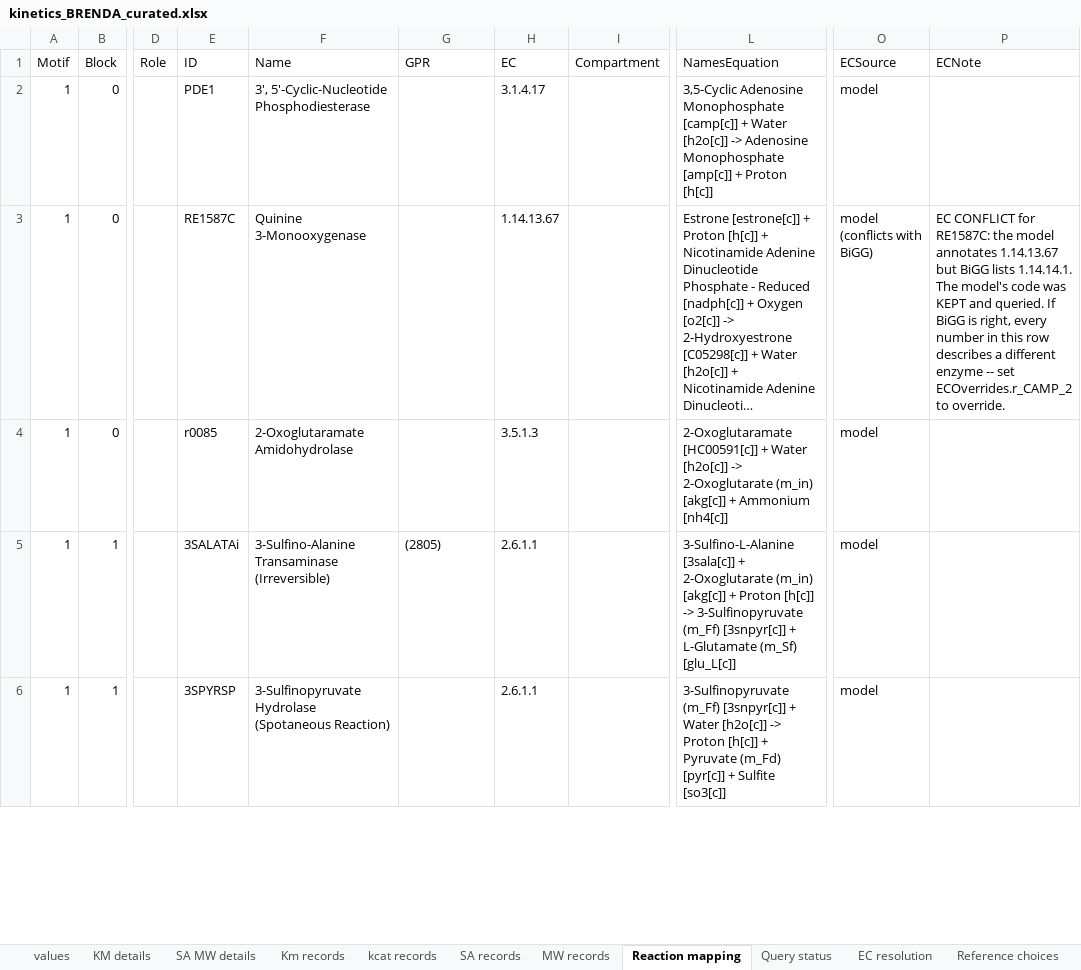
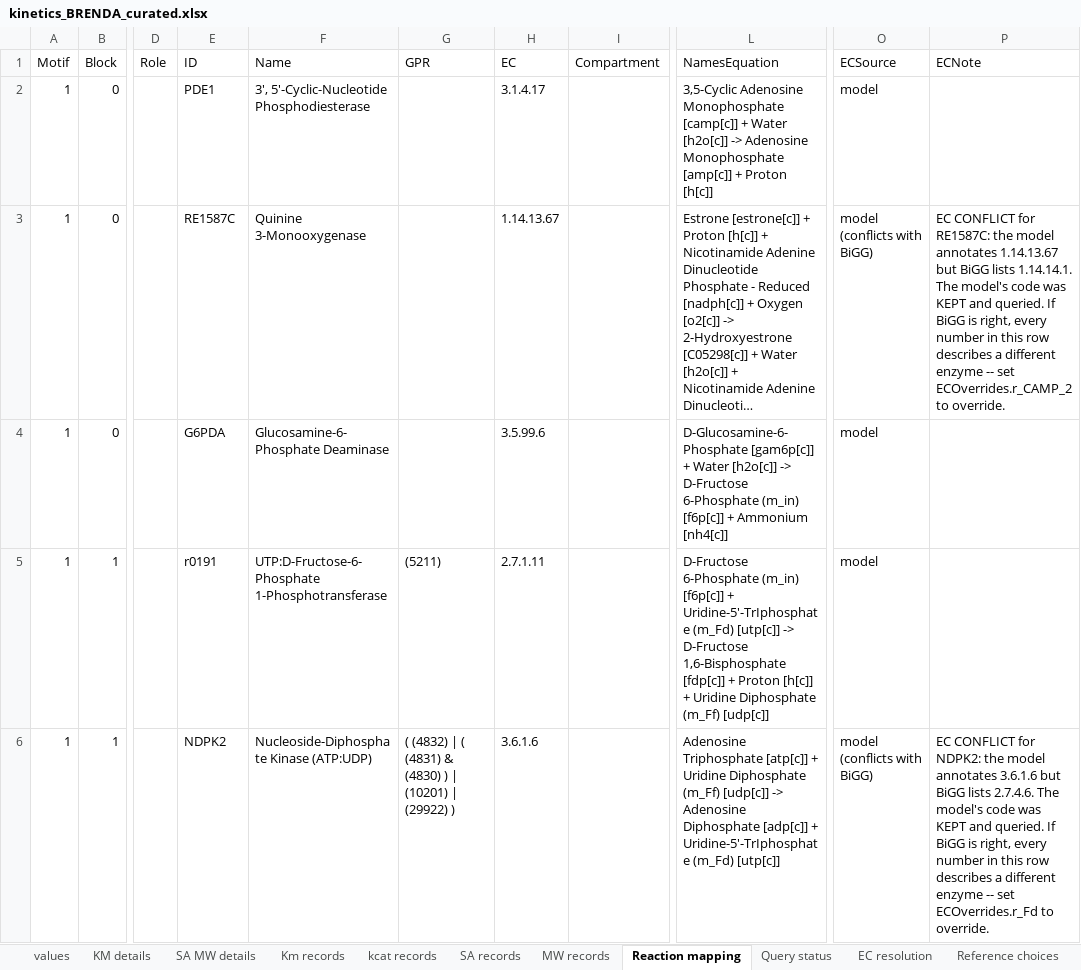
Before and after one commit to tkn-tub/bioelectrodynamics, an Excel workbook: code/NN_chemical_CAR_T/Step_3_Programming/kinetics_BRENDA_curated.xlsx, sheet Reaction mapping, drawn as a sheet; only a part is shown, gaps mark what is left out; long unchanged cells end in …; values as stored, in another font and other column widths than the file's, no borders; the diff covers the shown part only; the diff names each change by its address in the sheet, - before the commit and + after, or states it on an @@ line.

```diff
--- a/code/NN_chemical_CAR_T/Step_3_Programming/kinetics_BRENDA_curated.xlsx (sheet Reaction mapping)
+++ b/code/NN_chemical_CAR_T/Step_3_Programming/kinetics_BRENDA_curated.xlsx (sheet Reaction mapping)
-E4 (ID): r0085
+E4 (ID): G6PDA
-F4 (Name): 2-Oxoglutaramate Amidohydrolase
+F4 (Name): Glucosamine-6-Phosphate Deaminase
-H4 (EC): 3.5.1.3
+H4 (EC): 3.5.99.6
-L4 (NamesEquation): 2-Oxoglutaramate [HC00591[c]] + Water [h2o[c]] -> 2-Oxoglutarate (m_in) [akg[c]] + Ammonium…
+L4 (NamesEquation): D-Glucosamine-6-Phosphate [gam6p[c]] + Water [h2o[c]] -> D-Fructose 6-Phosphate (m_in) [f6p[c]] + Ammonium…
-E5 (ID): 3SALATAi
+E5 (ID): r0191
-F5 (Name): 3-Sulfino-Alanine Transaminase (Irreversible)
+F5 (Name): UTP:D-Fructose-6-Phosphate 1-Phosphotransferase
-G5 (GPR): (2805)
+G5 (GPR): (5211)
-H5 (EC): 2.6.1.1
+H5 (EC): 2.7.1.11
-L5 (NamesEquation): 3-Sulfino-L-Alanine [3sala[c]] + 2-Oxoglutarate (m_in) [akg[c]] + Proton [h[c]] -> 3-Sulfinopyruvate (m_Ff) [3snpyr[c]] + L-Glutamate (m_Sf) [glu_L[c]]
+L5 (NamesEquation): D-Fructose 6-Phosphate (m_in) [f6p[c]] + Uridine-5'-TrIphosphate (m_Fd) [utp[c]] -> D-Fructose 1,6-Bisphosphate [fdp[c]] + Proton [h[c]] + Uridine Diphosphate (m_Ff) [udp[c]]
-E6 (ID): 3SPYRSP
+E6 (ID): NDPK2
-F6 (Name): 3-Sulfinopyruvate Hydrolase (Spotaneous Reaction)
+F6 (Name): Nucleoside-Diphosphate Kinase (ATP:UDP)
-G6 (GPR): (empty)
+G6 (GPR): ( (4832) | ( (4831) & (4830) ) | (10201) | (29922) )
-H6 (EC): 2.6.1.1
+H6 (EC): 3.6.1.6
-L6 (NamesEquation): 3-Sulfinopyruvate (m_Ff) [3snpyr[c]] + Water [h2o[c]] -> Proton [h[c]] + Pyruvate (m_Fd) [pyr[c]] + Sulfite [so3[c]]
+L6 (NamesEquation): Adenosine Triphosphate [atp[c]] + Uridine Diphosphate (m_Ff) [udp[c]] -> Adenosine Diphosphate [adp[c]] + Uridine-5'-TrIphosphate (m_Fd) [utp[c]]
-O6 (ECSource): model
+O6 (ECSource): model (conflicts with BiGG)
-P6 (ECNote): (empty)
+P6 (ECNote): EC CONFLICT for NDPK2: the model annotates 3.6.1.6 but BiGG lists 2.7.4.6. The model's code was KEPT and queried. If BiGG is right, every number in this row describes a different enzyme -- set ECOverrides.r_Fd to override.
```
Also changed, not shown: 3 added rows, 3 removed rows and 785 edited cells elsewhere in this sheet, sheet Km records, sheet kcat records, sheet SA records, sheet MW records, sheet KM details, sheet SA MW details, 3 more sheets, formulas that keep their value, 7 other files.
